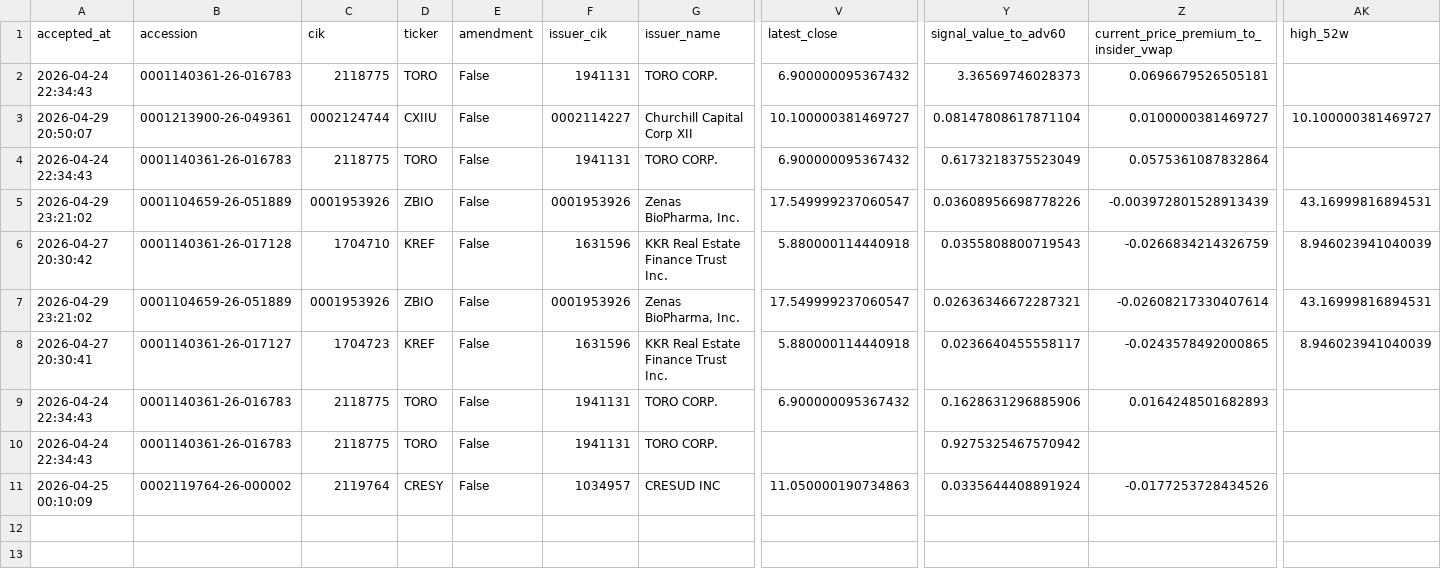
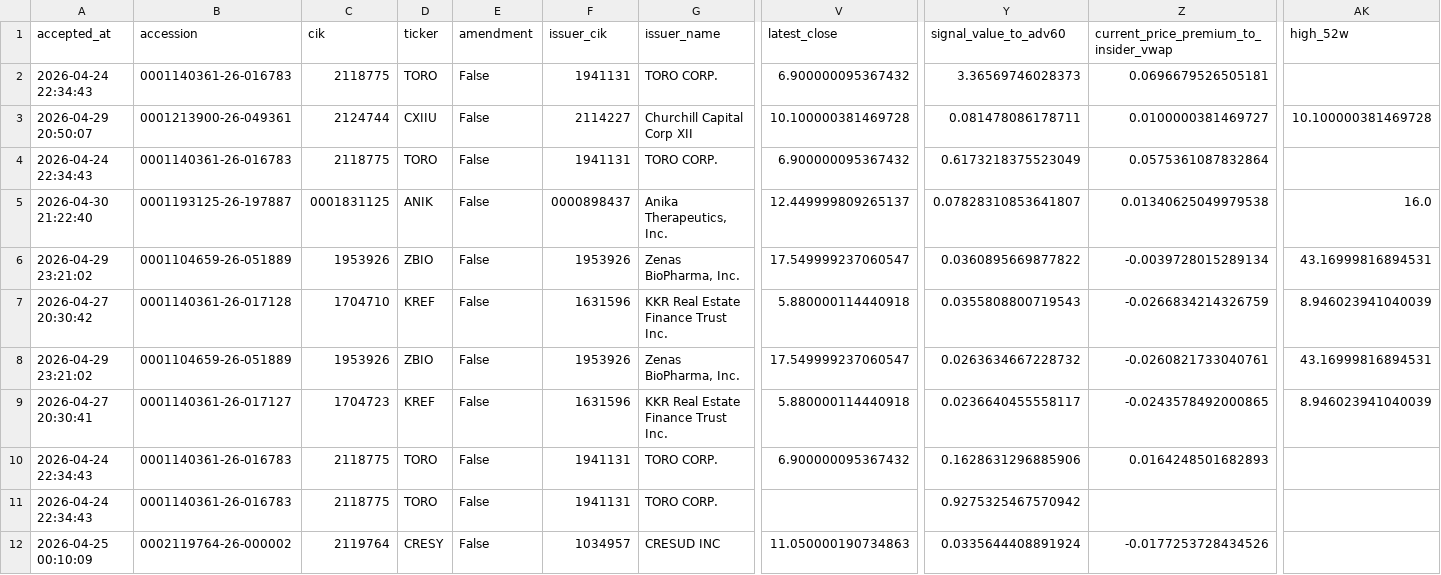
Before and after one commit to mrshu/openinsider-notifier, a CSV file: data/live/sec_daily/candidate_history.csv, drawn as a sheet; only a part is shown, gaps mark what is left out; addresses are those after the commit; rows hold the shown columns only; the diff names each change by its address in the sheet, - before the commit and + after, or states it on an @@ line.

```diff
--- a/data/live/sec_daily/candidate_history.csv
+++ b/data/live/sec_daily/candidate_history.csv
-C3 (cik): 0002124744
+C3 (cik): 2124744
-F3 (issuer_cik): 0002114227
+F3 (issuer_cik): 2114227
-V3 (latest_close): 10.100000381469727
+V3 (latest_close): 10.100000381469728
-Y3 (signal_value_to_adv60): 0.08147808617871104
+Y3 (signal_value_to_adv60): 0.081478086178711
-AK3 (high_52w): 10.100000381469727
+AK3 (high_52w): 10.100000381469728
+row 5: 2026-04-30 21:22:40 | 0001193125-26-197887 | 0001831125 | ANIK | False | 0000898437 | Anika Therapeutics, Inc. | 12.449999809265137 | 0.07828310853641807 | 0.01340625049979538 | 16.0
-C6 (cik): 0001953926
+C6 (cik): 1953926
-F6 (issuer_cik): 0001953926
+F6 (issuer_cik): 1953926
-Y6 (signal_value_to_adv60): 0.03608956698778226
+Y6 (signal_value_to_adv60): 0.0360895669877822
-Z6: -0.003972801528913439
+Z6: -0.0039728015289134
-C8 (cik): 0001953926
+C8 (cik): 1953926
-F8 (issuer_cik): 0001953926
+F8 (issuer_cik): 1953926
-Y8 (signal_value_to_adv60): 0.02636346672287321
+Y8 (signal_value_to_adv60): 0.0263634667228732
-Z8: -0.02608217330407614
+Z8: -0.0260821733040761
```
Also changed, not shown: data/live/sec_daily/dropped_transactions_latest.csv, data/live/sec_daily/eligible_purchase_history.csv, 14 other files.
